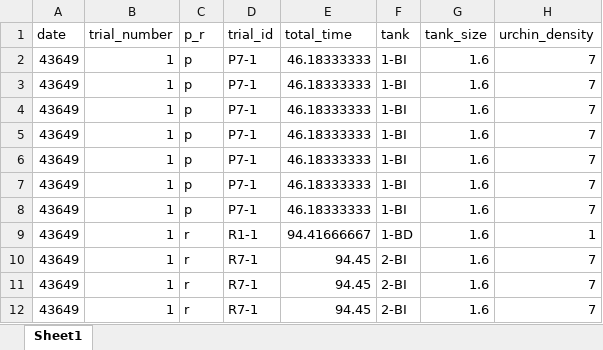
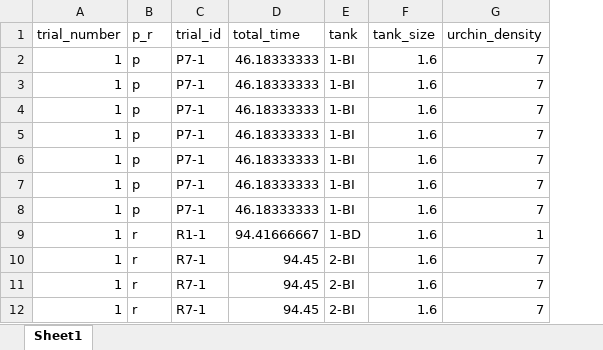
Before and after one commit to stier-lab/Rennick-2019-urchin-grazing, an Excel workbook: data/density_experiment/raw/urchin_density_data_raw_c.xlsx, sheet Sheet1, drawn as a sheet; only a part is shown; values as stored, in another font and other column widths than the file's, no borders; the diff names each change by its address in the sheet, - before the commit and + after, or states it on an @@ line.

Commit message:
cleaned data folders

```diff
--- a/data/density_experiment/raw/urchin_density_data_raw_c.xlsx (sheet Sheet1)
+++ b/data/density_experiment/raw/urchin_density_data_raw_c.xlsx (sheet Sheet1)
-column A (date), rows 2-12: all 43649
```
Also changed, not shown: 9 other files.
